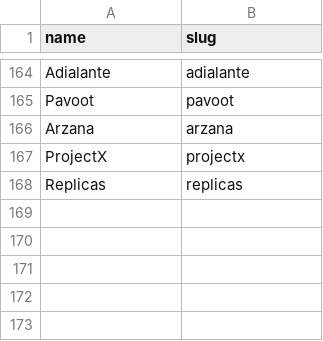
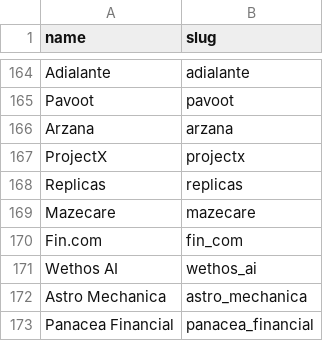
Before and after one commit to FischerBuild/notion-investing-assets, a TSV file: _mapping.tsv, drawn as a sheet; only a part is shown, gaps mark what is left out; the diff names each change by its address in the sheet, - before the commit and + after, or states it on an @@ line.

Commit message:
Add logos for Mazecare, Fin.com, Wethos AI, Astro Mechanica, Panacea Financial

```diff
--- a/_mapping.tsv
+++ b/_mapping.tsv
+row 169: Mazecare | mazecare
+row 170: Fin.com | fin_com
+row 171: Wethos AI | wethos_ai
+row 172: Astro Mechanica | astro_mechanica
+row 173: Panacea Financial | panacea_financial
```
Also changed, not shown: 5 other files.
